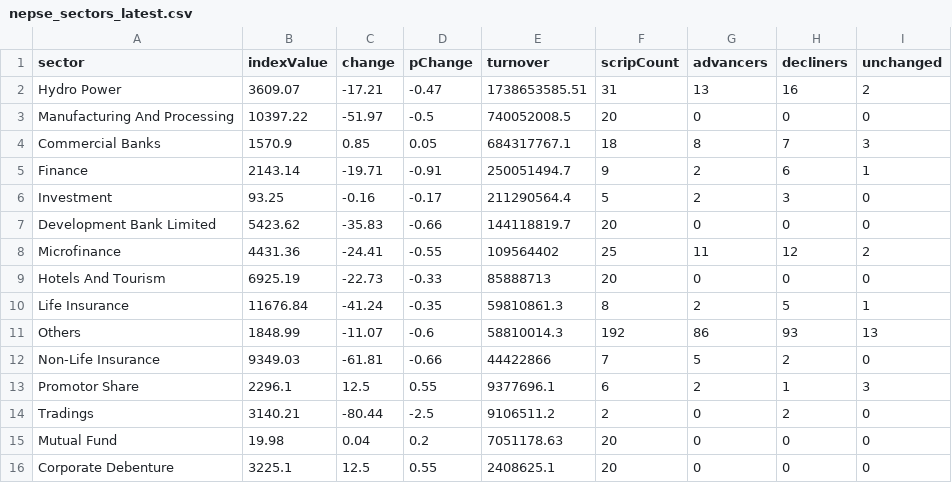
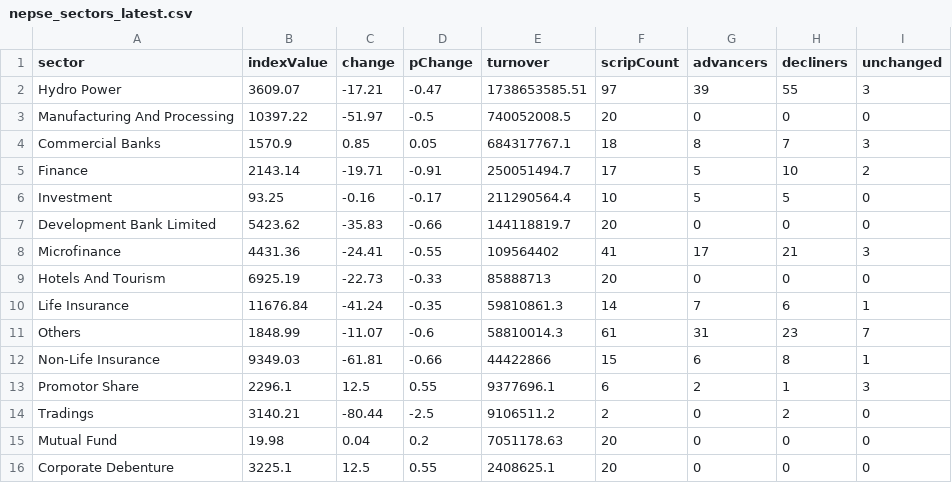
Before and after one commit to raazkhnl/nepsai, a CSV file: data/eod/nepse_sectors_latest.csv, drawn as a sheet.

```diff
--- a/data/eod/nepse_sectors_latest.csv
+++ b/data/eod/nepse_sectors_latest.csv
@@ -1,13 +1,13 @@
 sector,indexValue,change,pChange,turnover,scripCount,advancers,decliners,unchanged
-"Hydro Power",3609.07,-17.21,-0.47,1738653585.51,31,13,16,2
+"Hydro Power",3609.07,-17.21,-0.47,1738653585.51,97,39,55,3
 "Manufacturing And Processing",10397.22,-51.97,-0.5,740052008.5,20,0,0,0
 "Commercial Banks",1570.9,0.85,0.05,684317767.1,18,8,7,3
-"Finance",2143.14,-19.71,-0.91,250051494.7,9,2,6,1
-"Investment",93.25,-0.16,-0.17,211290564.4,5,2,3,0
+"Finance",2143.14,-19.71,-0.91,250051494.7,17,5,10,2
+"Investment",93.25,-0.16,-0.17,211290564.4,10,5,5,0
 "Development Bank Limited",5423.62,-35.83,-0.66,144118819.7,20,0,0,0
-"Microfinance",4431.36,-24.41,-0.55,109564402,25,11,12,2
+"Microfinance",4431.36,-24.41,-0.55,109564402,41,17,21,3
 "Hotels And Tourism",6925.19,-22.73,-0.33,85888713,20,0,0,0
-"Life Insurance",11676.84,-41.24,-0.35,59810861.3,8,2,5,1
-"Others",1848.99,-11.07,-0.6,58810014.3,192,86,93,13
-"Non-Life Insurance",9349.03,-61.81,-0.66,44422866,7,5,2,0
+"Life Insurance",11676.84,-41.24,-0.35,59810861.3,14,7,6,1
+"Others",1848.99,-11.07,-0.6,58810014.3,61,31,23,7
+"Non-Life Insurance",9349.03,-61.81,-0.66,44422866,15,6,8,1
 "Promotor Share",2296.1,12.5,0.55,9377696.1,6,2,1,3
```
Also changed, not shown: 11 other files.
